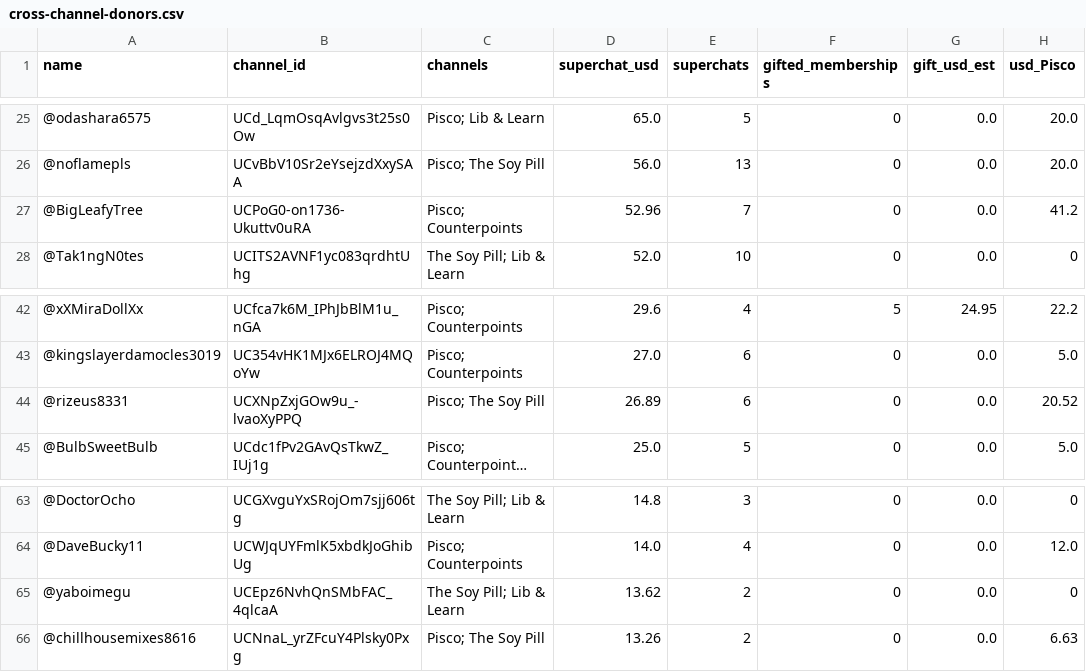
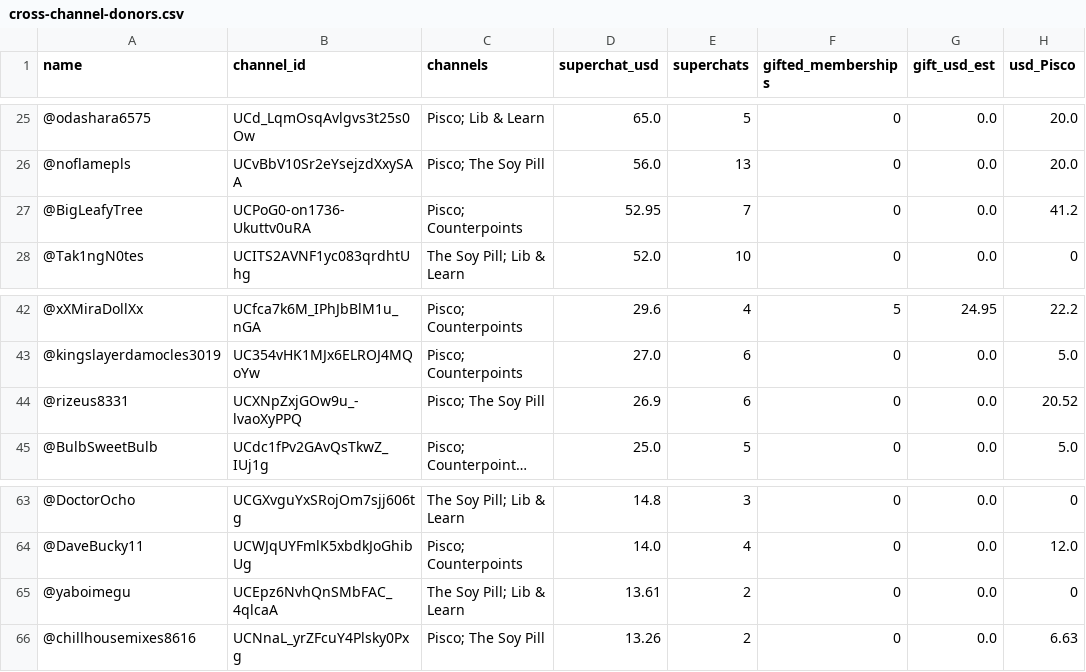
Before and after one commit to StrawWaffle/TrackSnarkPac, a CSV file: data/cross-channel-donors.csv, drawn as a sheet; only a part is shown, gaps mark what is left out; long unchanged cells end in …; the diff names each change by its address in the sheet, - before the commit and + after, or states it on an @@ line.

```diff
--- a/data/cross-channel-donors.csv
+++ b/data/cross-channel-donors.csv
-D27 (superchat_usd): 52.96
+D27 (superchat_usd): 52.95
-D44 (superchat_usd): 26.89
+D44 (superchat_usd): 26.9
-D65 (superchat_usd): 13.62
+D65 (superchat_usd): 13.61
```
Also changed, not shown: 2 other files.
